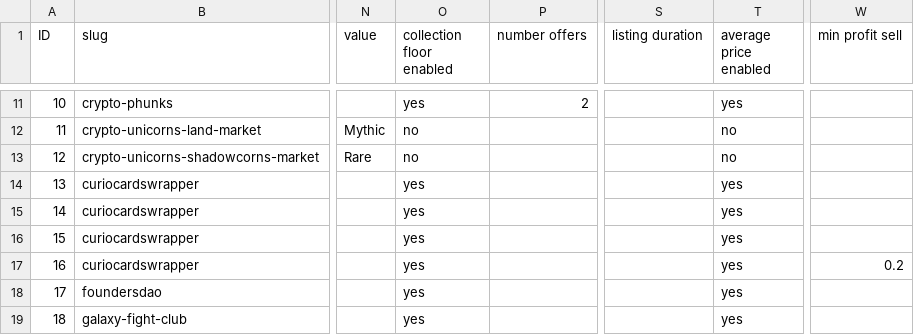
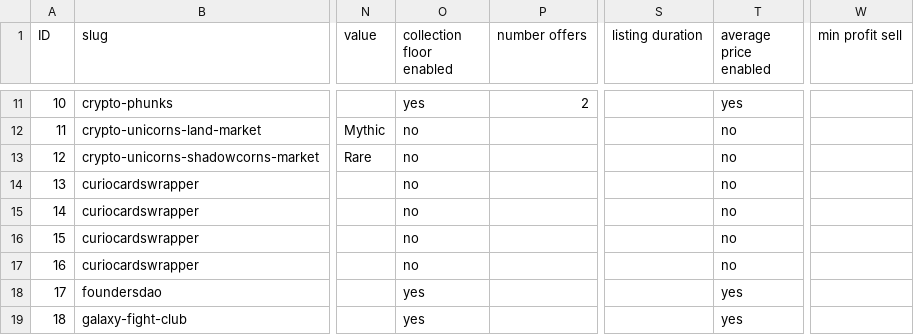
Before and after one commit to johnydev23/Opensea_automated_actions, a CSV file: Collections.csv, drawn as a sheet; only a part is shown, gaps mark what is left out; the diff names each change by its address in the sheet, - before the commit and + after, or states it on an @@ line.

```diff
--- a/Collections.csv
+++ b/Collections.csv
-O14:O17 (collection floor enabled): yes
+O14:O17 (collection floor enabled): no
-T14:T17 (average price enabled): yes
+T14:T17 (average price enabled): no
-W17 (min profit sell): 0.2
+W17 (min profit sell): (empty)
```
